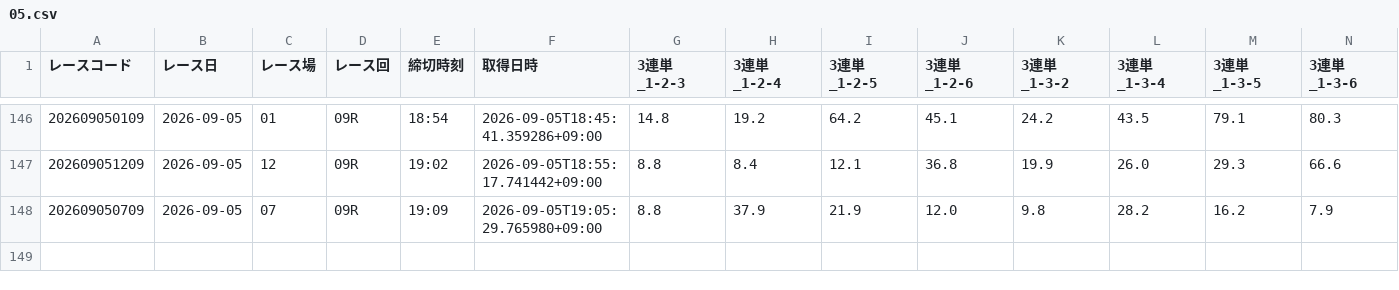
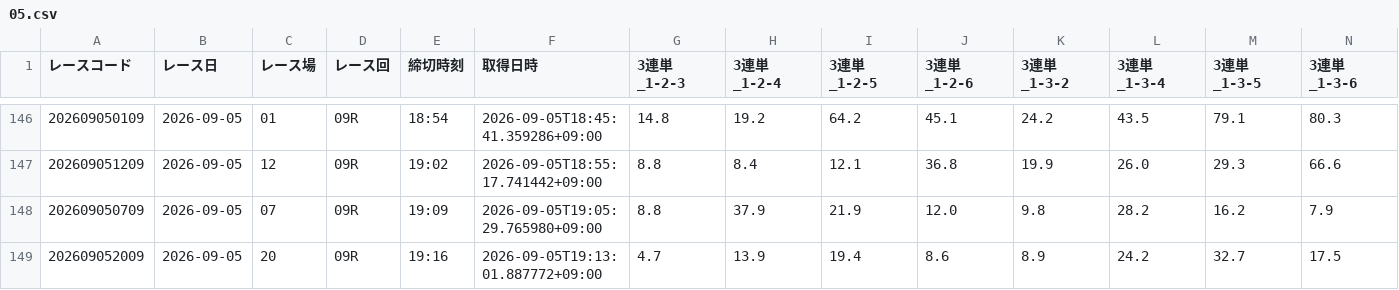
Before and after one commit to seeeek-debug/boatracecsv.github.io, a CSV file: data/previews/od3/2026/09/05.csv, drawn as a sheet; only a part is shown, gaps mark what is left out; rows hold the shown columns only; the diff names each change by its address in the sheet, - before the commit and + after, or states it on an @@ line.

```diff
--- a/data/previews/od3/2026/09/05.csv
+++ b/data/previews/od3/2026/09/05.csv
+row 149: 202609052009 | 2026-09-05 | 20 | 09R | 19:16 | 2026-09-05T19:13:01.887772+09:00 | 4.7 | 13.9 | 19.4 | 8.6 | 8.9 | 24.2 | 32.7 | 17.5
```
Also changed, not shown: data/estimate/kimarite/2026/09/05.csv, data/estimate/v10_kimarite/2026/09/05.csv, 9 other files.
